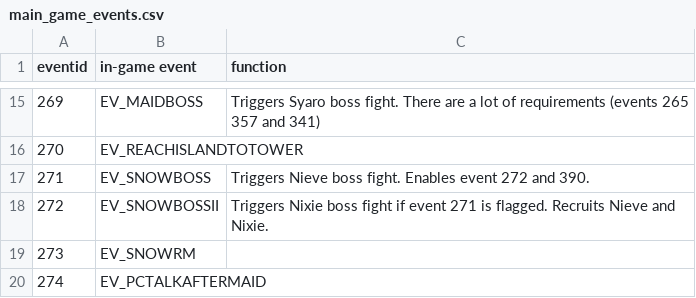
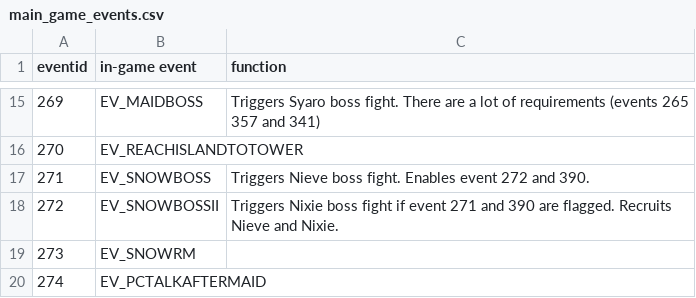
Before and after one commit to wcko87/rabiribi-map-editing, a CSV file: docs/events/main_game_events.csv, drawn as a sheet; only a part is shown, gaps mark what is left out.

Commit message:
Update main_game_events.csv

```diff
--- a/docs/events/main_game_events.csv
+++ b/docs/events/main_game_events.csv
@@ -17,3 +17,3 @@ eventid, in-game event, function
 271, EV_SNOWBOSS, Triggers Nieve boss fight. Enables event 272 and 390.
-272, EV_SNOWBOSSII, Triggers Nixie boss fight if event 271 is flagged. Recruits Nieve and Nixie.
+272, EV_SNOWBOSSII, Triggers Nixie boss fight if event 271 and 390 are flagged. Recruits Nieve and Nixie.
 273, EV_SNOWRM,
```
